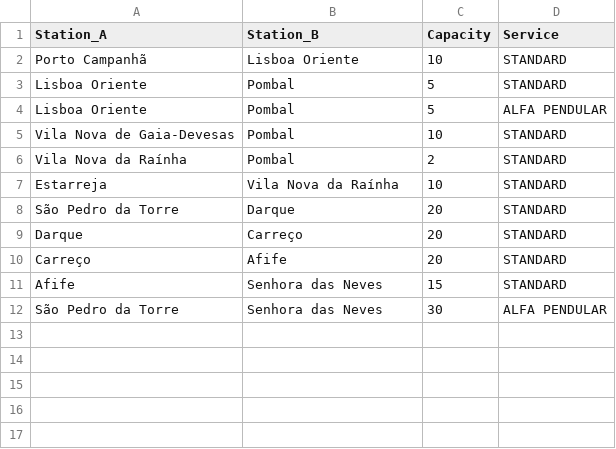
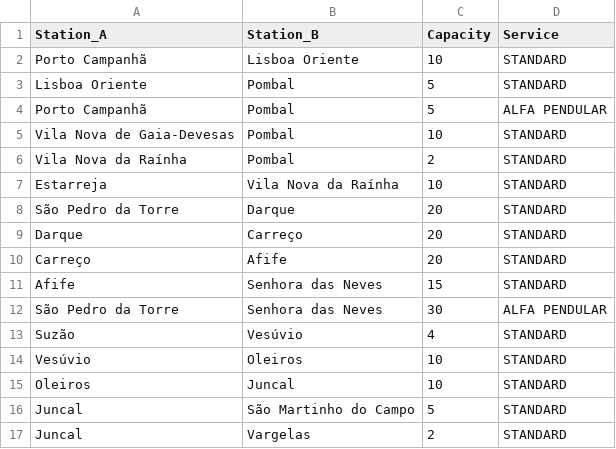
Before and after one commit to MarcosCosta2022/DAProject, a CSV file: resources/network2.csv, drawn as a sheet.

```diff
--- a/resources/network2.csv
+++ b/resources/network2.csv
@@ -3,3 +3,3 @@ Porto Campanhã,Lisboa Oriente,10,STANDARD
 Lisboa Oriente,Pombal,5,STANDARD
-Lisboa Oriente,Pombal,5,ALFA PENDULAR
+Porto Campanhã,Pombal,5,ALFA PENDULAR
 Vila Nova de Gaia-Devesas,Pombal,10,STANDARD
@@ -12 +12,6 @@ Afife,Senhora das Neves,15,STANDARD
 São Pedro da Torre,Senhora das Neves,30,ALFA PENDULAR
+Suzão,Vesúvio,4,STANDARD
+Vesúvio,Oleiros,10,STANDARD
+Oleiros,Juncal,10,STANDARD
+Juncal,São Martinho do Campo,5,STANDARD
+Juncal,Vargelas,2,STANDARD
```
Also changed, not shown: resources/stations2.csv, 2 other files.
